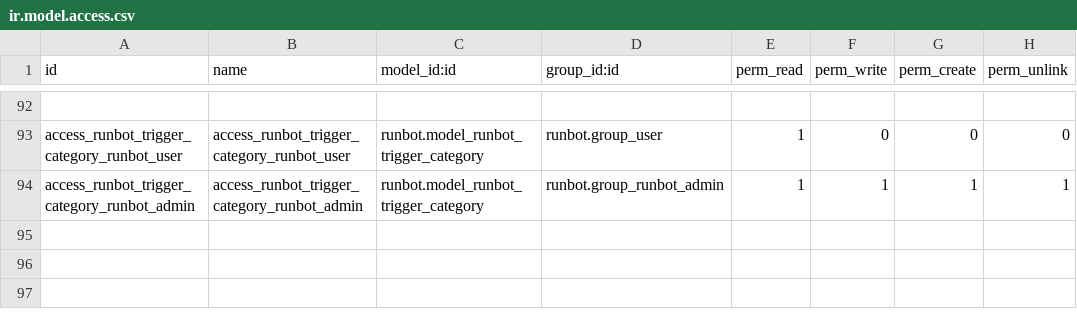
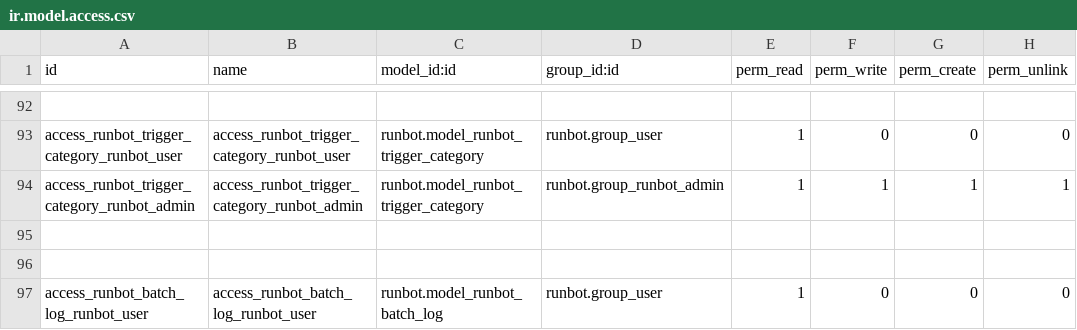
Before and after one commit to brain-tec/runbot, a CSV file: runbot/security/ir.model.access.csv, drawn as a sheet; only a part is shown, gaps mark what is left out; the diff names each change by its address in the sheet, - before the commit and + after, or states it on an @@ line.

```diff
--- a/runbot/security/ir.model.access.csv
+++ b/runbot/security/ir.model.access.csv
+row 95: (empty)
+row 96: (empty)
+row 97: access_runbot_batch_log_runbot_user | access_runbot_batch_log_runbot_user | runbot.model_runbot_batch_log | runbot.group_user | 1 | 0 | 0 | 0
```
Also changed, not shown: 20 other files.
